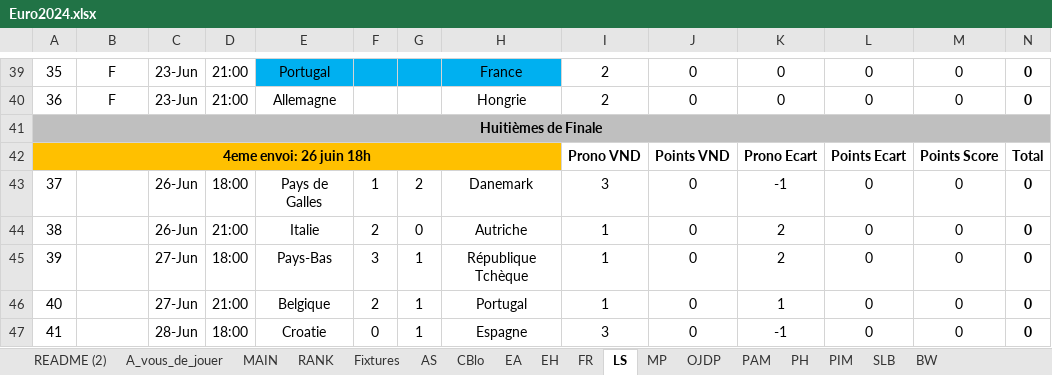
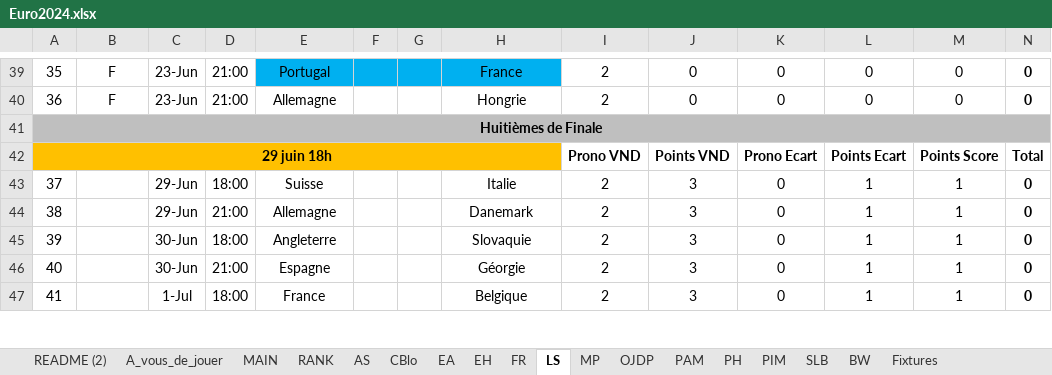
Before and after one commit to blbw2/pronoseuros, an Excel workbook: Euro2024.xlsx, sheet LS, drawn as a sheet; only a part is shown, gaps mark what is left out; values as stored, in another font and other column widths than the file's, no borders; conditional formats not drawn; the diff covers the shown part only; the diff names each change by its address in the sheet, - before the commit and + after, or states it on an @@ line.

```diff
--- a/Euro2024.xlsx (sheet LS)
+++ b/Euro2024.xlsx (sheet LS)
@@ sheet tab order changed: README (2) | A_vous_de_jouer | MAIN | RANK | AS | CBlo | EA | EH | FR | LS | MP | OJDP | PAM | PH | PIM | SLB | BW | Fixtures @@
-A42: 4eme envoi: 26 juin 18h
+A42: 29 juin 18h
-C43:C44: 26-Jun
+C43:C44: 29-Jun
-E43: Pays de Galles
+E43: Suisse
-F43: 1
+F43: (empty)
-G43: 2
+G43: (empty)
-H43: Danemark
+H43: Italie
-I43: 3
+I43: 2
-J43:J47: 0
+J43:J47: 3
-K43: -1
+K43: 0
-L43:L47: 0
+L43:L47: 1
-M43:M47: 0
+M43:M47: 1
-E44: Italie
+E44: Allemagne
-F44: 2
+F44: (empty)
-G44: 0
+G44: (empty)
-H44: Autriche
+H44: Danemark
-I44:I46: 1
+I44:I46: 2
-K44:K45: 2
+K44:K45: 0
-C45:C46: 27-Jun
+C45:C46: 30-Jun
-E45: Pays-Bas
+E45: Angleterre
-F45: 3
+F45: (empty)
-G45:G47: 1
+G45:G47: (empty)
-H45: République Tchèque
+H45: Slovaquie
-E46: Belgique
+E46: Espagne
-F46: 2
+F46: (empty)
-H46: Portugal
+H46: Géorgie
-K46: 1
+K46: 0
-C47: 28-Jun
+C47: 1-Jul
-E47: Croatie
+E47: France
-F47: 0
+F47: (empty)
-H47: Espagne
+H47: Belgique
-I47: 3
+I47: 2
-K47: -1
+K47: 0
```
Also changed, not shown: 105 edited cells elsewhere in this sheet, sheet EA, sheet OJDP, sheet PIM, sheet PH, sheet MP, sheet FR, 9 more sheets, 24 other files.
